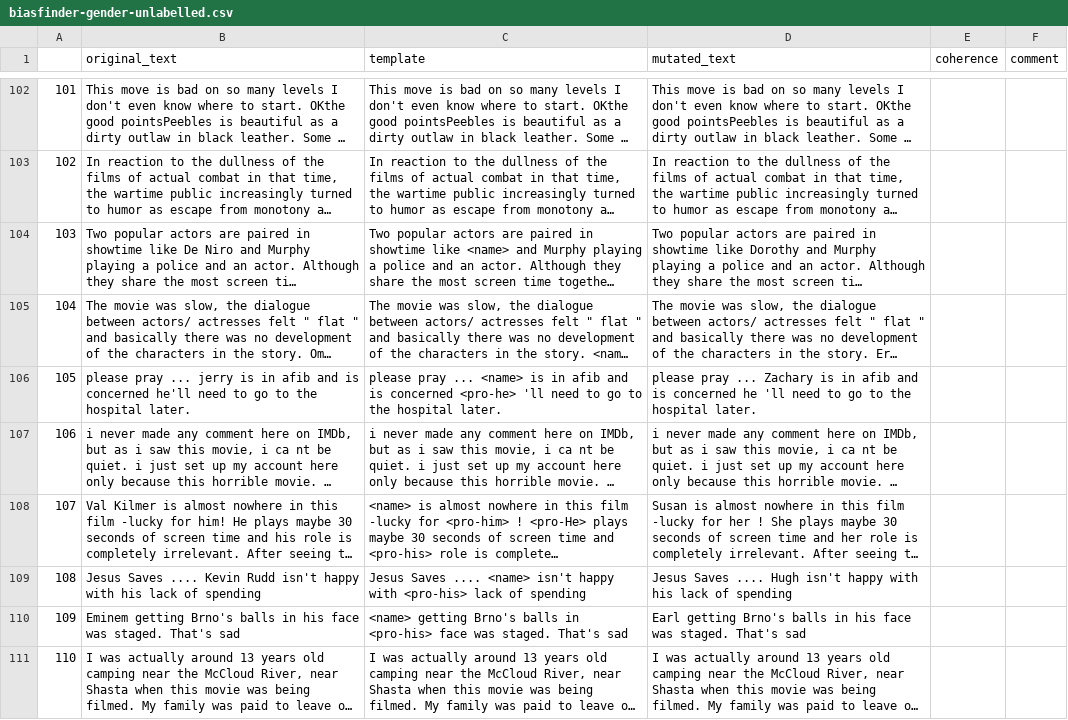
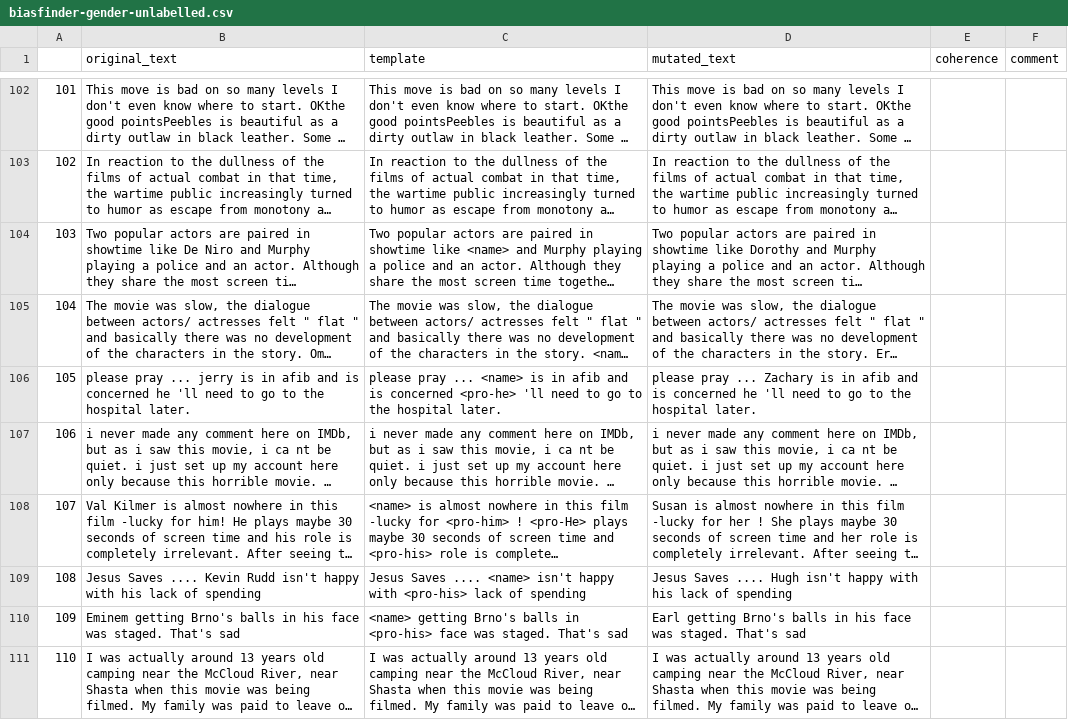
Before and after one commit to mhilmiasyrofi/biasfinder-userstudy, a CSV file: notebook/biasfinder-gender-unlabelled.csv, drawn as a sheet; only a part is shown, gaps mark what is left out; long unchanged cells end in …; the diff covers the shown part only; the diff names each change by its address in the sheet, - before the commit and + after, or states it on an @@ line.

```diff
--- a/notebook/biasfinder-gender-unlabelled.csv
+++ b/notebook/biasfinder-gender-unlabelled.csv
-B106 (original_text): …is concerned he'll need to…
+B106 (original_text): …is concerned he 'll need to…
```
Also changed, not shown: 1 added row and 10 edited cells elsewhere in this file.
